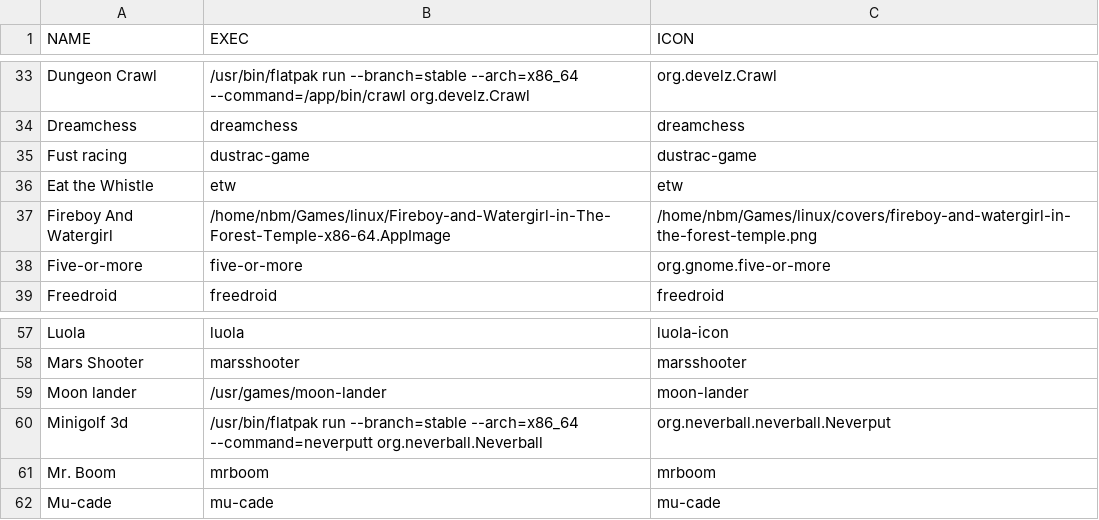
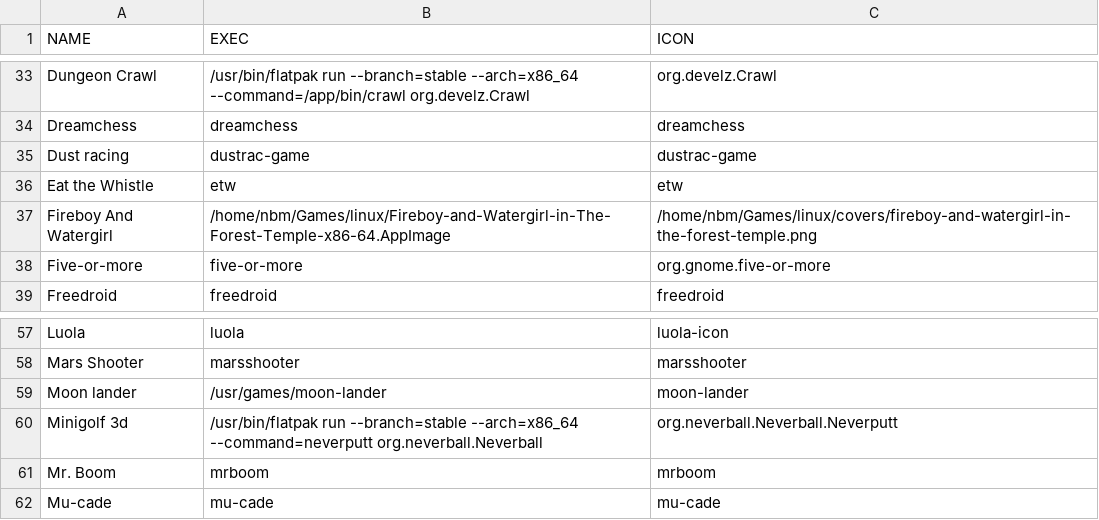
Before and after one commit to notbigmuzzy/simpleqt_game_launcher, a CSV file: games_exec_icon.csv, drawn as a sheet; only a part is shown, gaps mark what is left out.

Commit message:
update csv

```diff
--- a/games_exec_icon.csv
+++ b/games_exec_icon.csv
@@ -34,3 +34,3 @@ NAME,EXEC,ICON
 "Dreamchess","dreamchess","dreamchess"
-"Fust racing","dustrac-game","dustrac-game"
+"Dust racing","dustrac-game","dustrac-game"
 "Eat the Whistle","etw","etw"
@@ -59,3 +59,3 @@ NAME,EXEC,ICON
 "Moon lander","/usr/games/moon-lander","moon-lander"
-"Minigolf 3d","/usr/bin/flatpak run --branch=stable --arch=x86_64 --command=neverputt org.neverball.Neverball","org.neverball.neverball.Neverput"
+"Minigolf 3d","/usr/bin/flatpak run --branch=stable --arch=x86_64 --command=neverputt org.neverball.Neverball","org.neverball.Neverball.Neverputt"
 "Mr. Boom","mrboom","mrboom"
```
